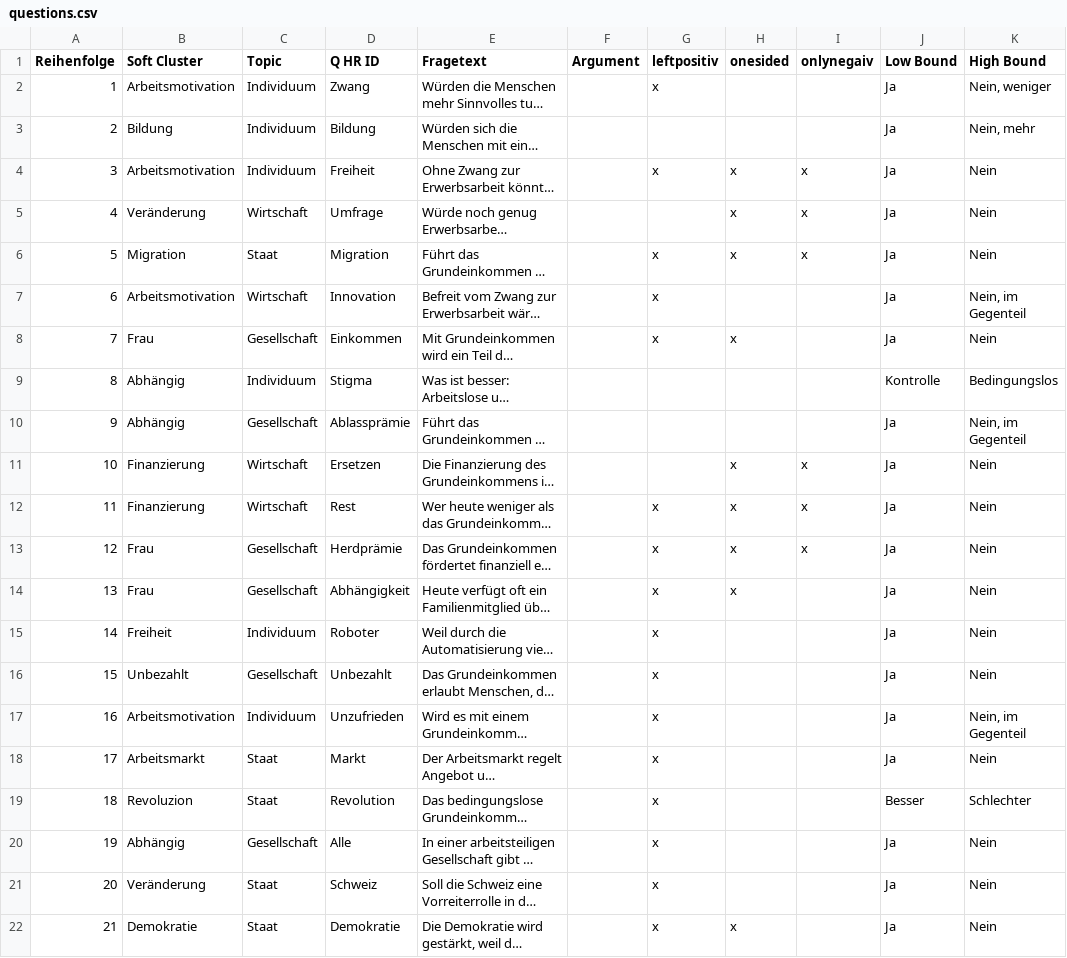
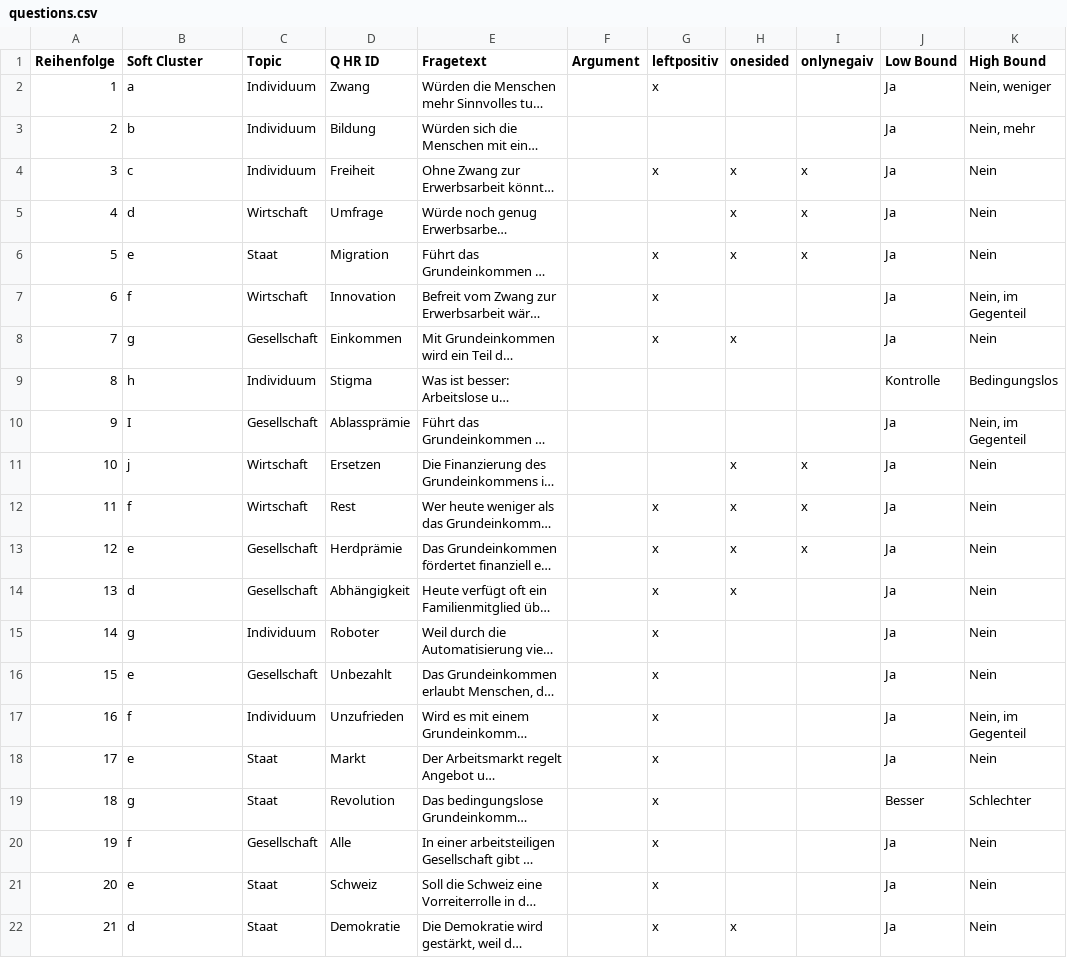
Before and after one commit to tobiv/smartervote, a CSV file: app/public/questions.csv, drawn as a sheet; only a part is shown; long unchanged cells end in …; the diff names each change by its address in the sheet, - before the commit and + after, or states it on an @@ line.

Commit message:
update questions.csv

```diff
--- a/app/public/questions.csv
+++ b/app/public/questions.csv
-B2 (Soft Cluster): Arbeitsmotivation
+B2 (Soft Cluster): a
-B3 (Soft Cluster): Bildung
+B3 (Soft Cluster): b
-B4 (Soft Cluster): Arbeitsmotivation
+B4 (Soft Cluster): c
-B5 (Soft Cluster): Veränderung
+B5 (Soft Cluster): d
-B6 (Soft Cluster): Migration
+B6 (Soft Cluster): e
-B7 (Soft Cluster): Arbeitsmotivation
+B7 (Soft Cluster): f
-B8 (Soft Cluster): Frau
+B8 (Soft Cluster): g
-B9 (Soft Cluster): Abhängig
+B9 (Soft Cluster): h
-B10 (Soft Cluster): Abhängig
+B10 (Soft Cluster): I
-B11 (Soft Cluster): Finanzierung
+B11 (Soft Cluster): j
-B12 (Soft Cluster): Finanzierung
+B12 (Soft Cluster): f
-B13 (Soft Cluster): Frau
+B13 (Soft Cluster): e
-B14 (Soft Cluster): Frau
+B14 (Soft Cluster): d
-B15 (Soft Cluster): Freiheit
+B15 (Soft Cluster): g
-B16 (Soft Cluster): Unbezahlt
+B16 (Soft Cluster): e
-B17 (Soft Cluster): Arbeitsmotivation
+B17 (Soft Cluster): f
-B18 (Soft Cluster): Arbeitsmarkt
+B18 (Soft Cluster): e
-B19 (Soft Cluster): Revoluzion
+B19 (Soft Cluster): g
-B20 (Soft Cluster): Abhängig
+B20 (Soft Cluster): f
-B21 (Soft Cluster): Veränderung
+B21 (Soft Cluster): e
-B22 (Soft Cluster): Demokratie
+B22 (Soft Cluster): d
```
